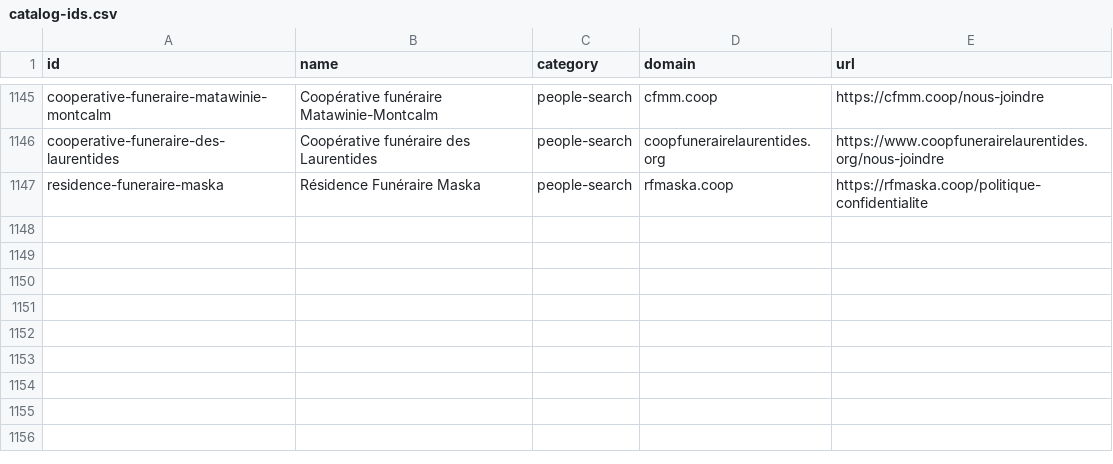
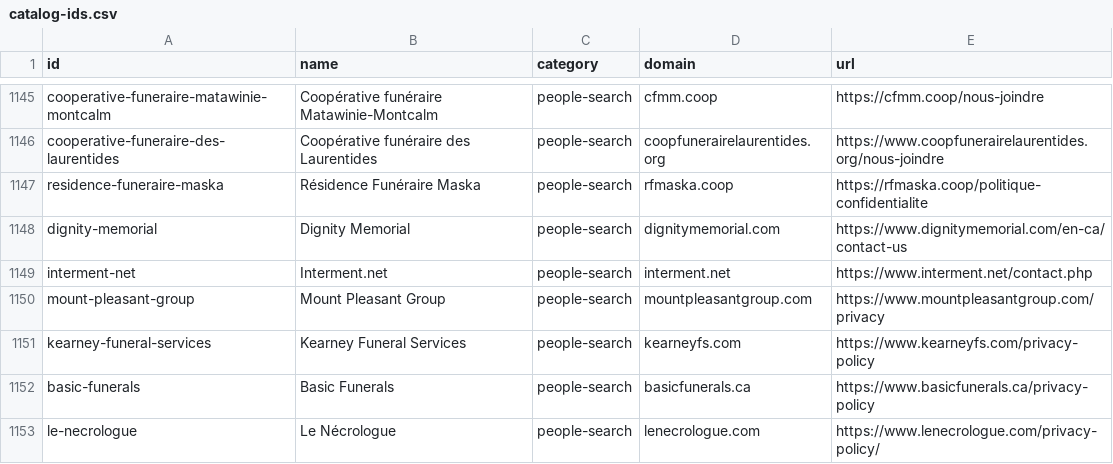
Before and after one commit to cvs0/data-brokers-list, a CSV file: data/v1/catalog-ids.csv, drawn as a sheet; only a part is shown, gaps mark what is left out; the diff names each change by its address in the sheet, - before the commit and + after, or states it on an @@ line.

```diff
--- a/data/v1/catalog-ids.csv
+++ b/data/v1/catalog-ids.csv
+row 1148: dignity-memorial | Dignity Memorial | people-search | dignitymemorial.com | https://www.dignitymemorial.com/en-ca/contact-us
+row 1149: interment-net | Interment.net | people-search | interment.net | https://www.interment.net/contact.php
+row 1150: mount-pleasant-group | Mount Pleasant Group | people-search | mountpleasantgroup.com | https://www.mountpleasantgroup.com/privacy
+row 1151: kearney-funeral-services | Kearney Funeral Services | people-search | kearneyfs.com | https://www.kearneyfs.com/privacy-policy
+row 1152: basic-funerals | Basic Funerals | people-search | basicfunerals.ca | https://www.basicfunerals.ca/privacy-policy
+row 1153: le-necrologue | Le Nécrologue | people-search | lenecrologue.com | https://www.lenecrologue.com/privacy-policy/
```
Also changed, not shown: data/v3/brokers.csv, data/v4/brokers.csv, 11 other files.
